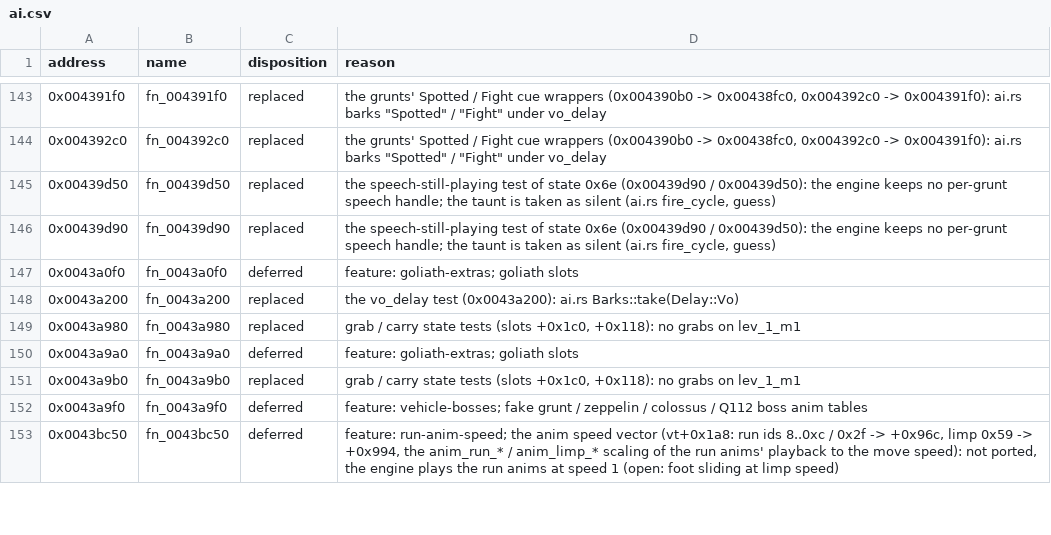
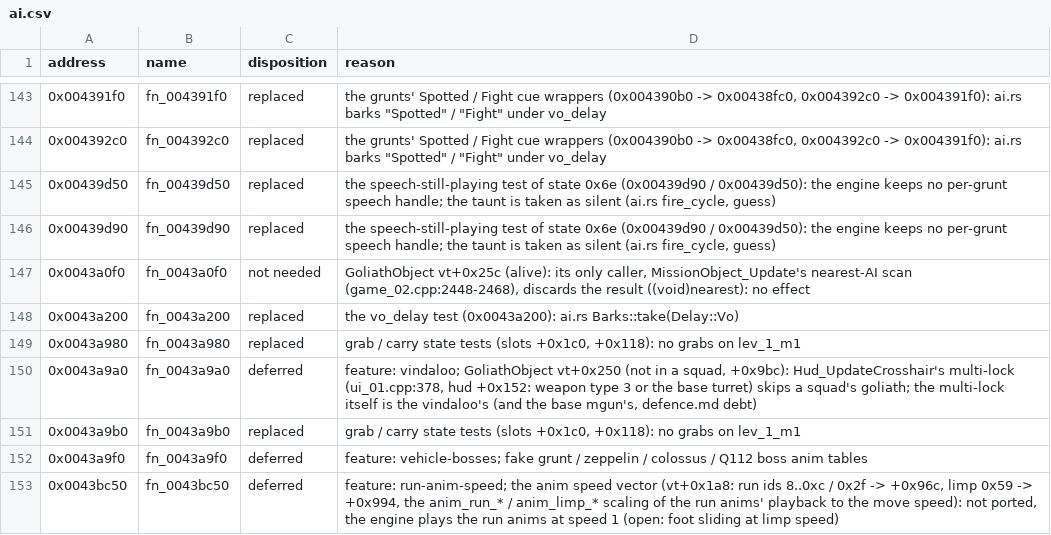
Before and after one commit to NikhilVerma/armed-and-dangerous-recomp, a CSV file: docs/port/ai.csv, drawn as a sheet; only a part is shown, gaps mark what is left out.

```diff
--- a/docs/port/ai.csv
+++ b/docs/port/ai.csv
@@ -146,6 +146,6 @@ address,name,disposition,reason
 0x00439d90,fn_00439d90,replaced,"the speech-still-playing test of state 0x6e (0x00439d90 / 0x00439d50): the engine keeps no per-grunt speech handle; the taunt is taken as silent (ai.rs fire_cycle, guess)"
-0x0043a0f0,fn_0043a0f0,deferred,feature: goliath-extras; goliath slots
+0x0043a0f0,fn_0043a0f0,not needed,"GoliathObject vt+0x25c (alive): its only caller, MissionObject_Update's nearest-AI scan (game_02.cpp:2448-2468), discards the result ((void)nearest): no effect"
 0x0043a200,fn_0043a200,replaced,the vo_delay test (0x0043a200): ai.rs Barks::take(Delay::Vo)
 0x0043a980,fn_0043a980,replaced,"grab / carry state tests (slots +0x1c0, +0x118): no grabs on lev_1_m1"
-0x0043a9a0,fn_0043a9a0,deferred,feature: goliath-extras; goliath slots
+0x0043a9a0,fn_0043a9a0,deferred,"feature: vindaloo; GoliathObject vt+0x250 (not in a squad, +0x9bc): Hud_UpdateCrosshair's multi-lock (ui_01.cpp:378, hud +0x152: weapon type 3 or the base turret) skips a squad's goliath; the multi-lock itself is the vindaloo's (and the base mgun's, defence.md debt)"
 0x0043a9b0,fn_0043a9b0,replaced,"grab / carry state tests (slots +0x1c0, +0x118): no grabs on lev_1_m1"
```
Also changed, not shown: docs/port/audio.csv, 3 other files.
